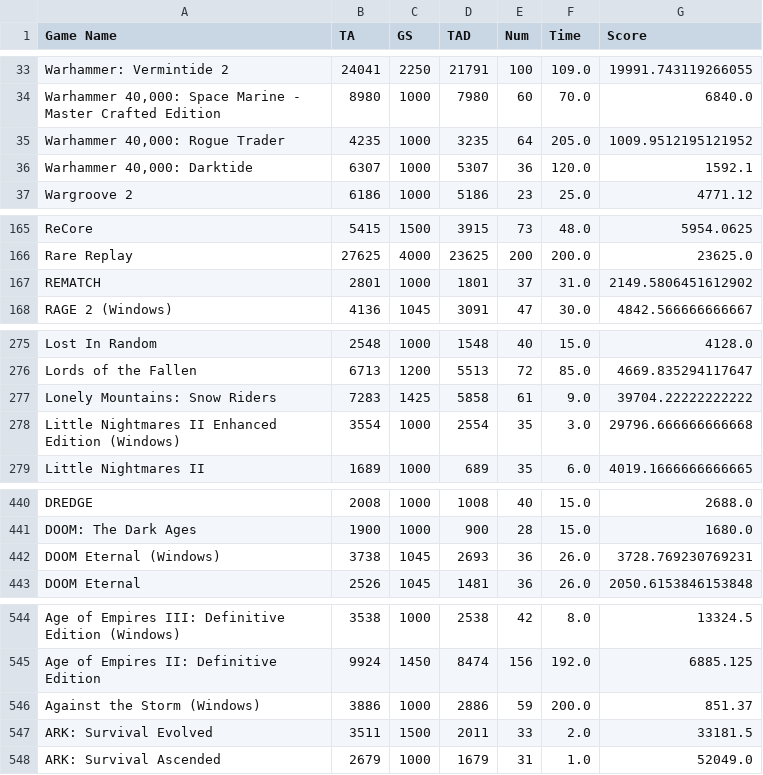
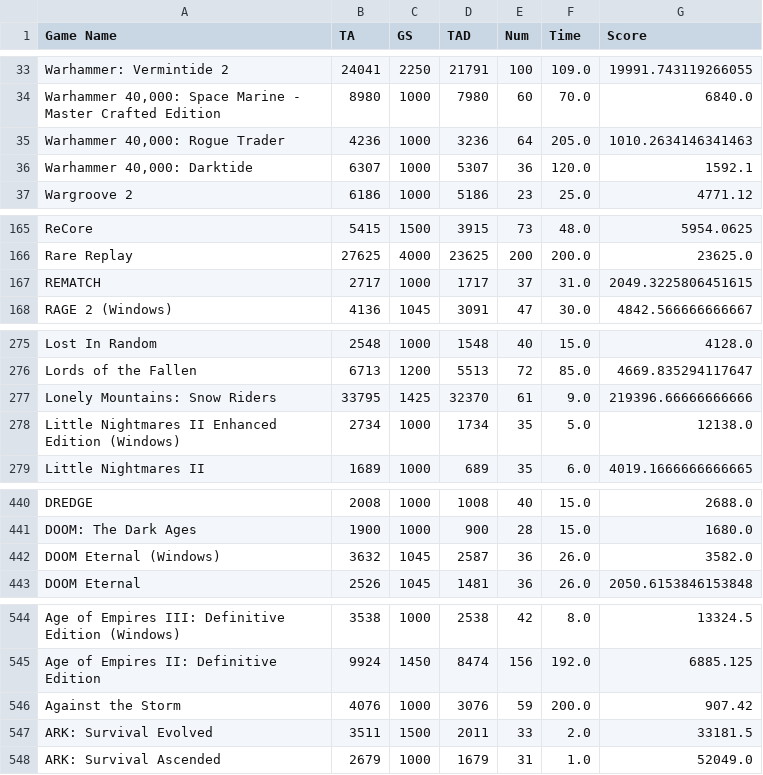
Before and after one commit to TheEverythingologist/TAWebScraper, a CSV file: game_pass_games_times.csv, drawn as a sheet; only a part is shown, gaps mark what is left out; the diff covers the shown part only.

```diff
--- a/game_pass_games_times.csv
+++ b/game_pass_games_times.csv
@@ -34,3 +34,3 @@ Warhammer: Vermintide 2,24041,2250,21791,100,109.0,19991.743119266055
 "Warhammer 40,000: Space Marine - Master Crafted Edition",8980,1000,7980,60,70.0,6840.0
-"Warhammer 40,000: Rogue Trader",4235,1000,3235,64,205.0,1009.9512195121952
+"Warhammer 40,000: Rogue Trader",4236,1000,3236,64,205.0,1010.2634146341463
 "Warhammer 40,000: Darktide",6307,1000,5307,36,120.0,1592.1
@@ -166,3 +166,3 @@ ReCore,5415,1500,3915,73,48.0,5954.0625
 Rare Replay,27625,4000,23625,200,200.0,23625.0
-REMATCH,2801,1000,1801,37,31.0,2149.5806451612902
+REMATCH,2717,1000,1717,37,31.0,2049.3225806451615
 RAGE 2 (Windows),4136,1045,3091,47,30.0,4842.566666666667
@@ -276,4 +276,4 @@ Lost In Random,2548,1000,1548,40,15.0,4128.0
 Lords of the Fallen,6713,1200,5513,72,85.0,4669.835294117647
-Lonely Mountains: Snow Riders,7283,1425,5858,61,9.0,39704.22222222222
-Little Nightmares II Enhanced Edition (Windows),3554,1000,2554,35,3.0,29796.666666666668
+Lonely Mountains: Snow Riders,33795,1425,32370,61,9.0,219396.66666666666
+Little Nightmares II Enhanced Edition (Windows),2734,1000,1734,35,5.0,12138.0
 Little Nightmares II,1689,1000,689,35,6.0,4019.1666666666665
@@ -441,3 +441,3 @@ DREDGE,2008,1000,1008,40,15.0,2688.0
 DOOM: The Dark Ages,1900,1000,900,28,15.0,1680.0
-DOOM Eternal (Windows),3738,1045,2693,36,26.0,3728.769230769231
+DOOM Eternal (Windows),3632,1045,2587,36,26.0,3582.0
 DOOM Eternal,2526,1045,1481,36,26.0,2050.6153846153848
@@ -545,3 +545,3 @@ Age of Empires III: Definitive Edition (Windows),3538,1000,2538,42,8.0,13324.5
 Age of Empires II: Definitive Edition,9924,1450,8474,156,192.0,6885.125
-Against the Storm (Windows),3886,1000,2886,59,200.0,851.37
+Against the Storm,4076,1000,3076,59,200.0,907.42
 ARK: Survival Evolved,3511,1500,2011,33,2.0,33181.5
```
Also changed, not shown: 3 edited cells elsewhere in this file, 46 other files.
